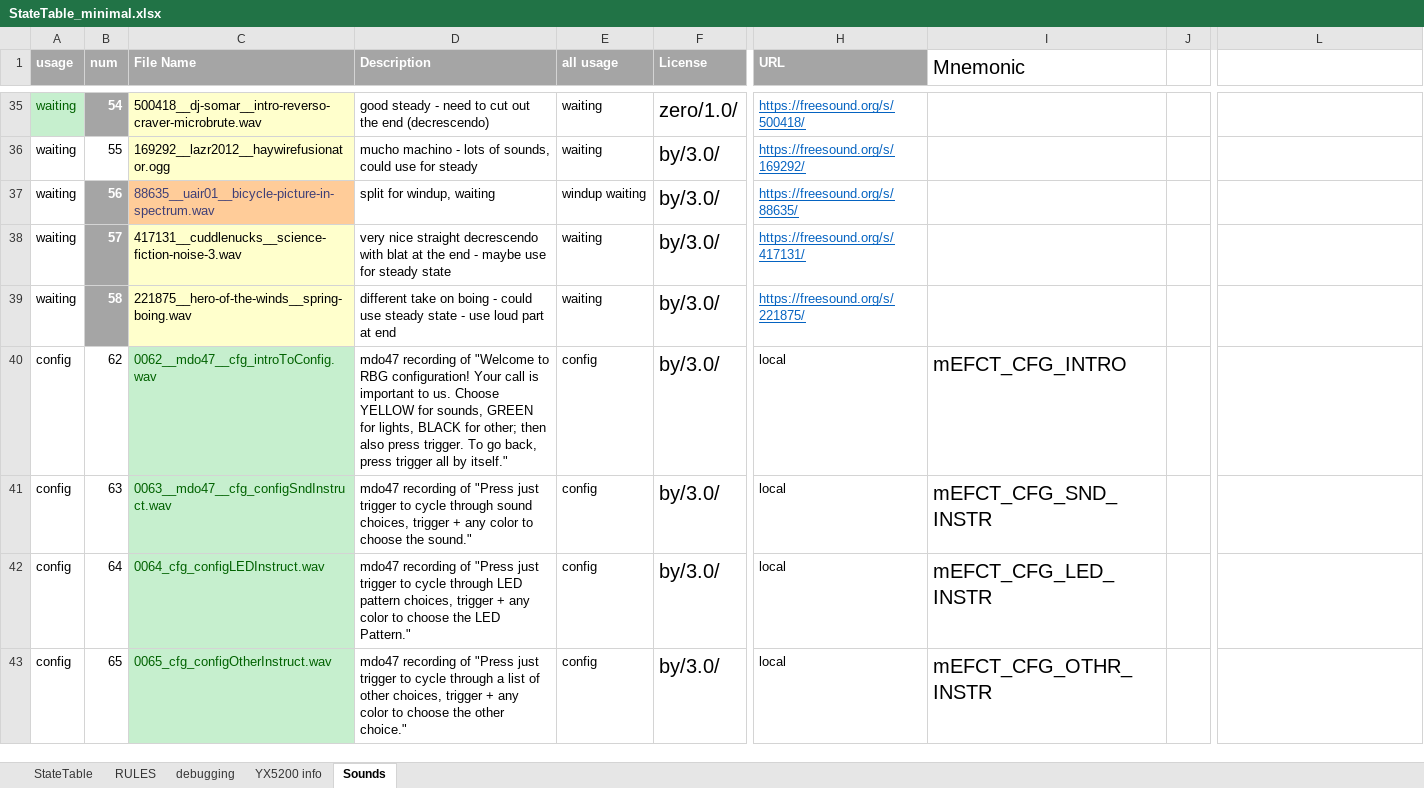
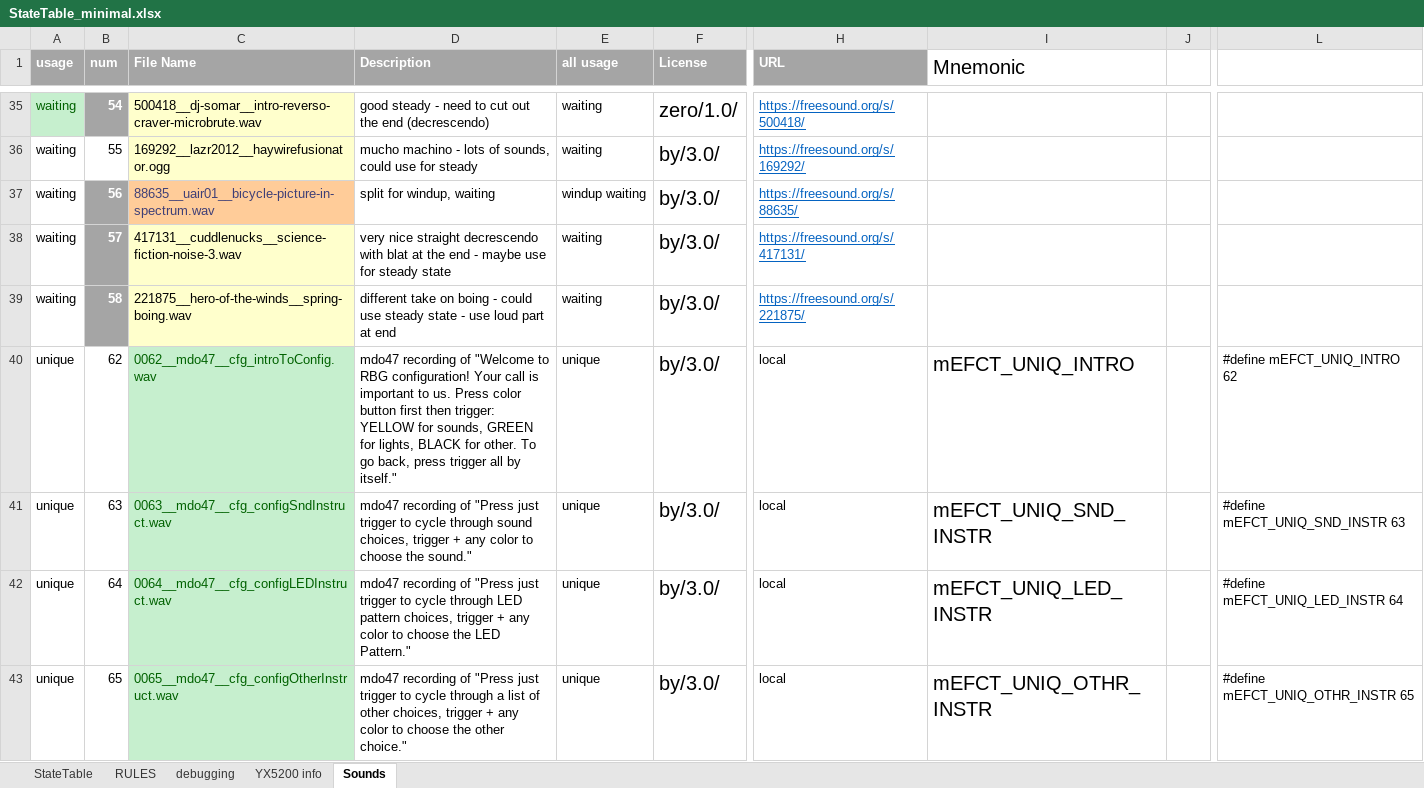
Before and after one commit to Mark-MDO47/RubberBandGun, an Excel workbook: RBG_arduino/StateTable_minimal.xlsx, sheet Sounds, drawn as a sheet; only a part is shown, gaps mark what is left out; values as stored, in another font and other column widths than the file's, no borders; the diff covers the shown part only; the diff names each change by its address in the sheet, - before the commit and + after, or states it on an @@ line.

Commit message:
some more configuration sounds

```diff
--- a/RBG_arduino/StateTable_minimal.xlsx (sheet Sounds)
+++ b/RBG_arduino/StateTable_minimal.xlsx (sheet Sounds)
-A40:A43 (usage): config
+A40:A43 (usage): unique
-D40 (Description): …to us. Choose YELLOW for sounds, GREEN for lights, BLACK for other; then also press trigger. To go…
+D40 (Description): …to us. Press color button first then trigger: YELLOW for sounds, GREEN for lights, BLACK for other. To go…
-E40:E43 (all usage): config
+E40:E43 (all usage): unique
-I40 (Mnemonic): mEFCT_CFG_INTRO
+I40 (Mnemonic): mEFCT_UNIQ_INTRO
-L40: (empty)
+L40: #define mEFCT_UNIQ_INTRO 62
-I41 (Mnemonic): mEFCT_CFG_SND_INSTR
+I41 (Mnemonic): mEFCT_UNIQ_SND_INSTR
-L41: (empty)
+L41: #define mEFCT_UNIQ_SND_INSTR 63
-C42 (File Name): 0064_cfg_configLEDInstruct.wav
+C42 (File Name): 0064__mdo47__cfg_configLEDInstruct.wav
-I42 (Mnemonic): mEFCT_CFG_LED_INSTR
+I42 (Mnemonic): mEFCT_UNIQ_LED_INSTR
-L42: (empty)
+L42: #define mEFCT_UNIQ_LED_INSTR 64
-C43 (File Name): 0065_cfg_configOtherInstruct.wav
+C43 (File Name): 0065__mdo47__cfg_configOtherInstruct.wav
-I43 (Mnemonic): mEFCT_CFG_OTHR_INSTR
+I43 (Mnemonic): mEFCT_UNIQ_OTHR_INSTR
-L43: (empty)
+L43: #define mEFCT_UNIQ_OTHR_INSTR 65
```
Also changed, not shown: 7 added rows and 2 edited cells elsewhere in this sheet, sheet StateTable, 1 other file.
